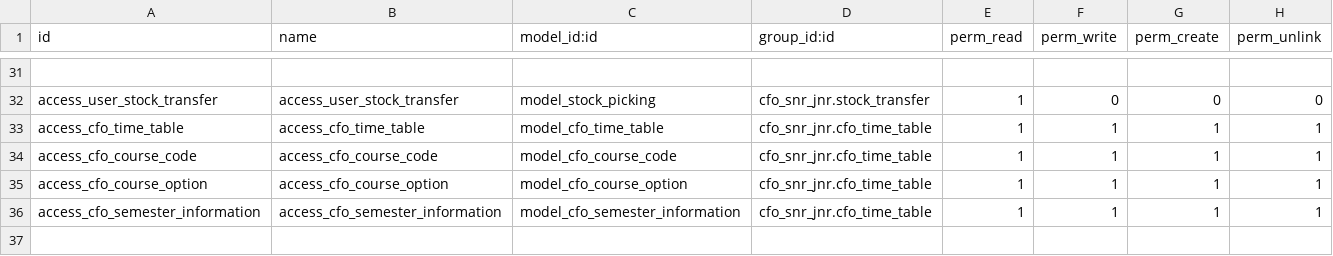
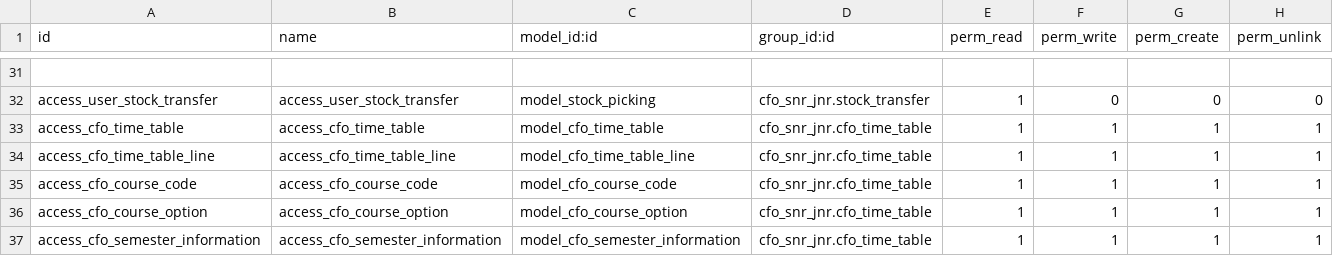
Before and after one commit to StrategicDimensions/CharterQuest, a CSV file: cfo_snr_jnr/security/ir.model.access.csv, drawn as a sheet; only a part is shown, gaps mark what is left out.

```diff
--- a/cfo_snr_jnr/security/ir.model.access.csv
+++ b/cfo_snr_jnr/security/ir.model.access.csv
@@ -33,2 +33,3 @@ access_user_stock_transfer,access_user_stock_transfer,model_stock_picking,cfo_sn
 access_cfo_time_table,access_cfo_time_table,model_cfo_time_table,cfo_snr_jnr.cfo_time_table,1,1,1,1
+access_cfo_time_table_line,access_cfo_time_table_line,model_cfo_time_table_line,cfo_snr_jnr.cfo_time_table,1,1,1,1
 access_cfo_course_code,access_cfo_course_code,model_cfo_course_code,cfo_snr_jnr.cfo_time_table,1,1,1,1
```
Also changed, not shown: 1 other file.
